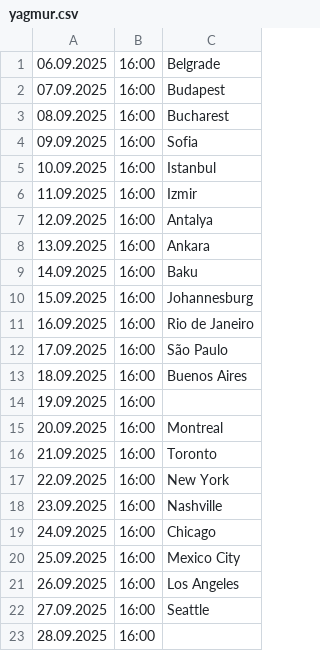
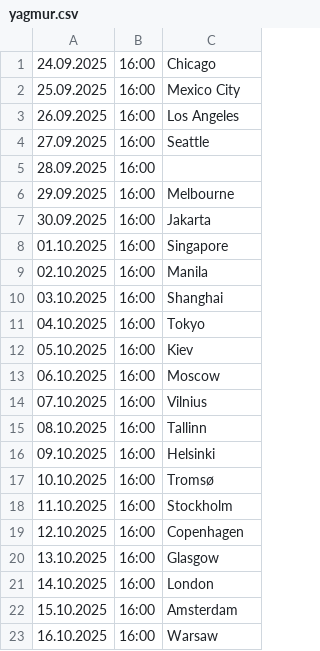
Before and after one commit to cmrdnz/yagmur, a CSV file: yagmur.csv, drawn as a sheet; only a part is shown; the shorter side is filled out with more unchanged rows.

Commit message:
Update yagmur.csv

```diff
--- a/yagmur.csv
+++ b/yagmur.csv
@@ -1,19 +1 @@
-06.09.2025,16:00,Belgrade
-07.09.2025,16:00,Budapest
-08.09.2025,16:00,Bucharest
-09.09.2025,16:00,Sofia
-10.09.2025,16:00,Istanbul
-11.09.2025,16:00,Izmir
-12.09.2025,16:00,Antalya
-13.09.2025,16:00,Ankara
-14.09.2025,16:00,Baku
-15.09.2025,16:00,Johannesburg
-16.09.2025,16:00,Rio de Janeiro
-17.09.2025,16:00,São Paulo
-18.09.2025,16:00,Buenos Aires
-19.09.2025,16:00,
-20.09.2025,16:00,Montreal
-21.09.2025,16:00,Toronto
-22.09.2025,16:00,New York
-23.09.2025,16:00,Nashville
 24.09.2025,16:00,Chicago
```
